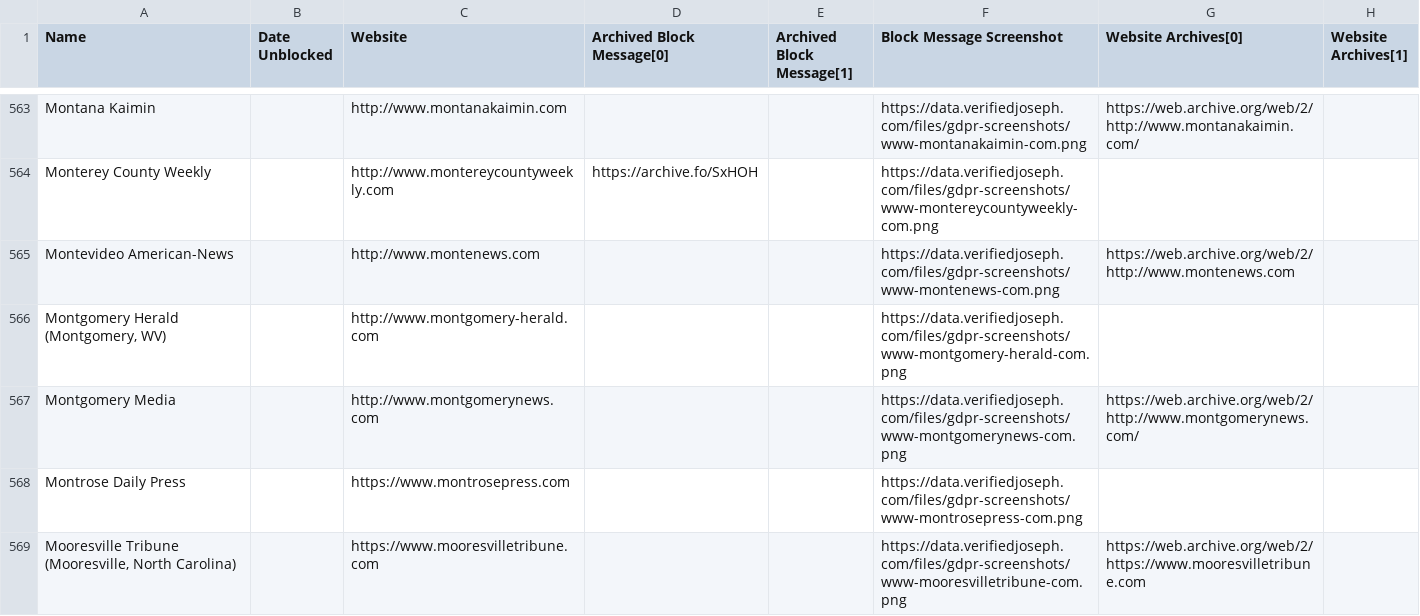
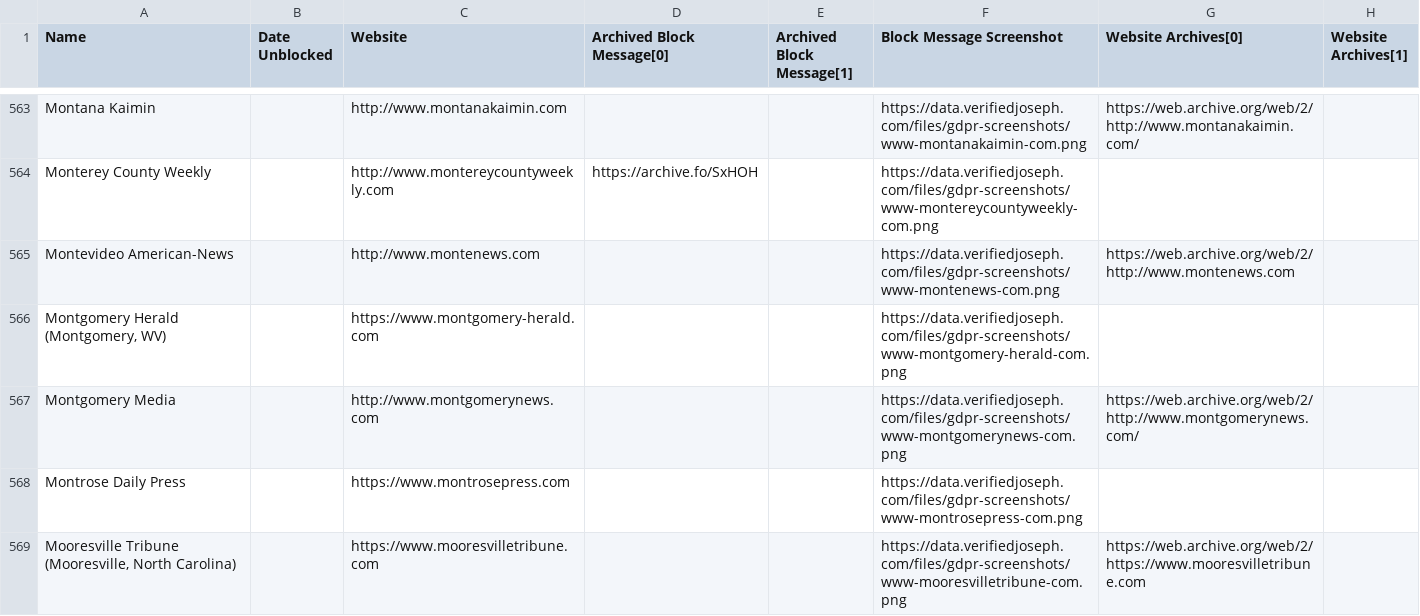
Before and after one commit to VerifiedJoseph/data.verifiedjoseph.com, a CSV file: website-blocked-gdpr.csv, drawn as a sheet; only a part is shown, gaps mark what is left out; the diff covers the shown part only.

Commit message:
Add https to 47 websites
Scan results for 23/10/2018:
https://github.com/VerifiedJoseph/GDPR451/commit/96c93fb974b074bd1566ca995d9640967ef68b5a

```diff
--- a/website-blocked-gdpr.csv
+++ b/website-blocked-gdpr.csv
@@ -565,3 +565,3 @@ Monterey County Weekly,,http://www.montereycountyweekly.com,https://archive.fo/S
 Montevideo American-News,,http://www.montenews.com,,,https://data.verifiedjoseph.com/files/gdpr-screenshots/www-montenews-com.png,https://web.archive.org/web/2/http://www.montenews.com,
-"Montgomery Herald (Montgomery, WV)",,http://www.montgomery-herald.com,,,https://data.verifiedjoseph.com/files/gdpr-screenshots/www-montgomery-herald-com.png,,
+"Montgomery Herald (Montgomery, WV)",,https://www.montgomery-herald.com,,,https://data.verifiedjoseph.com/files/gdpr-screenshots/www-montgomery-herald-com.png,,
 Montgomery Media,,http://www.montgomerynews.com,,,https://data.verifiedjoseph.com/files/gdpr-screenshots/www-montgomerynews-com.png,https://web.archive.org/web/2/http://www.montgomerynews.com/,
```
Also changed, not shown: 46 edited cells elsewhere in this file.
